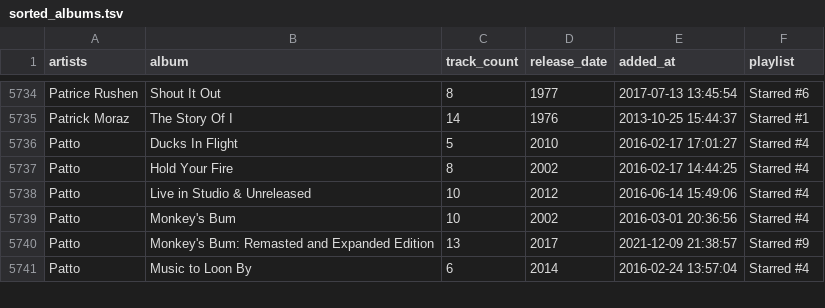
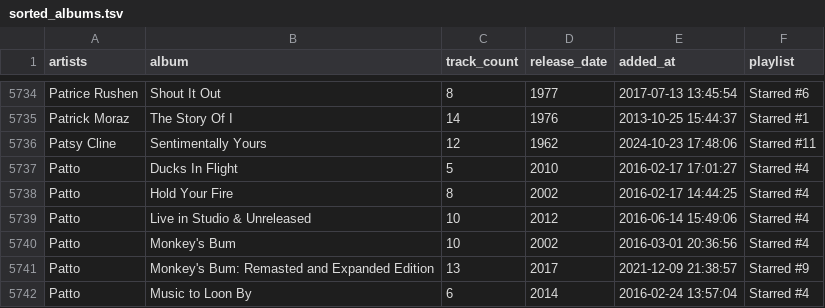
Before and after one commit to ccb012100/spotify-playlists, a TSV file: albums/sorted_albums.tsv, drawn as a sheet; only a part is shown, gaps mark what is left out.

Commit message:
add 1 album

```diff
--- a/albums/sorted_albums.tsv
+++ b/albums/sorted_albums.tsv
@@ -5735,2 +5735,3 @@ Patrice Rushen	Shout It Out	8	1977	2017-07-13 13:45:54	Starred #6
 Patrick Moraz	The Story Of I	14	1976	2013-10-25 15:44:37	Starred #1
+Patsy Cline	Sentimentally Yours	12	1962	2024-10-23 17:48:06	Starred #11
 Patto	Ducks In Flight	5	2010	2016-02-17 17:01:27	Starred #4
```
Also changed, not shown: albums/starred_albums.tsv, 1 other file.
